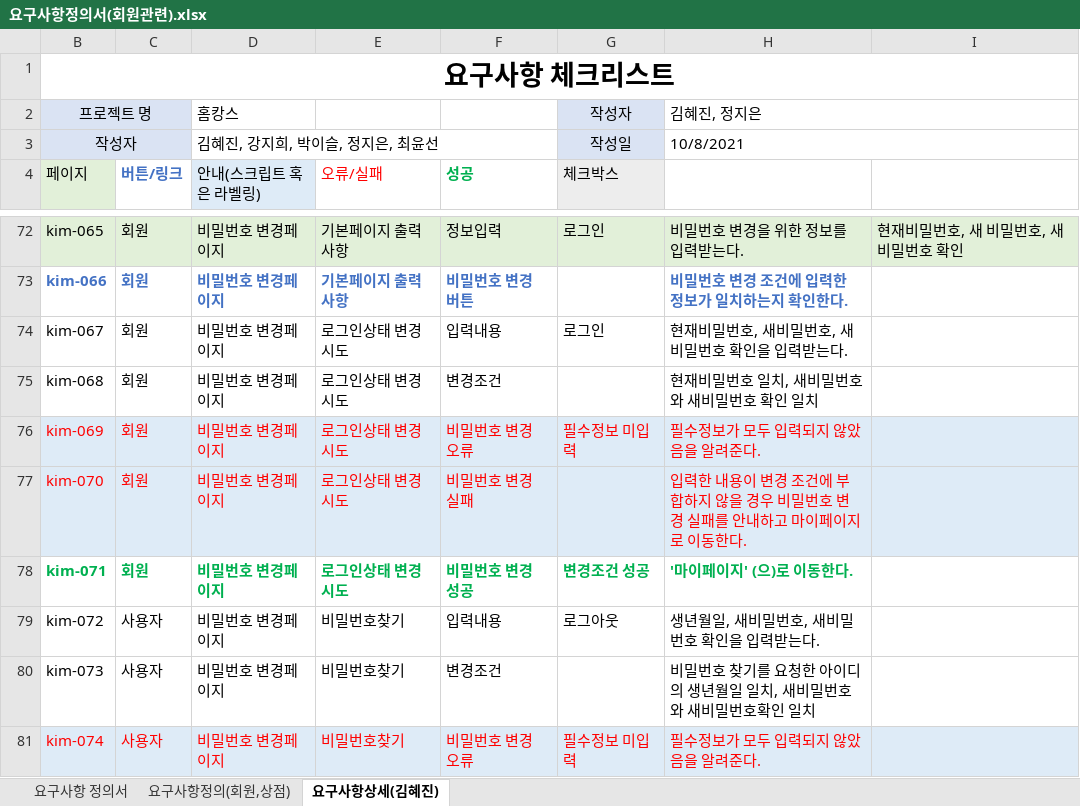
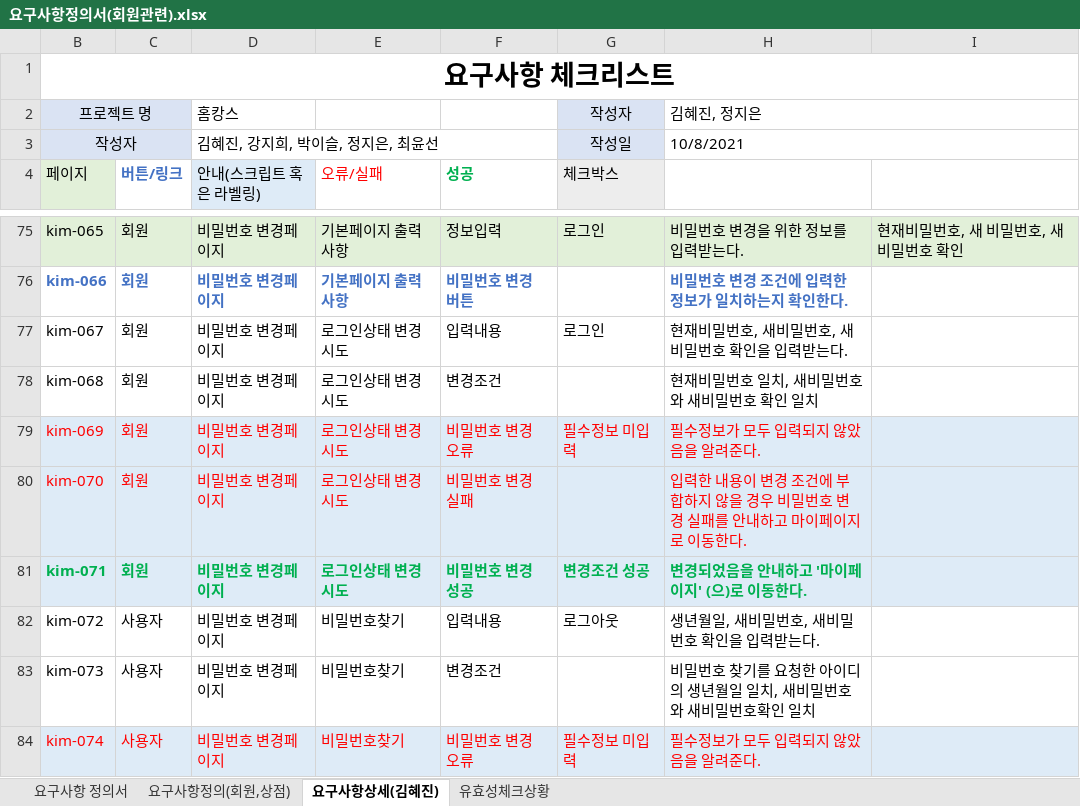
Before and after one commit to hjkim27/TEAM_Project, an Excel workbook: 요구사항정의서(회원관련).xlsx, sheet 요구사항상세(김혜진), drawn as a sheet; only a part is shown, gaps mark what is left out; values as stored, in another font and other column widths than the file's, no borders; conditional formats not drawn; addresses are those after the commit; the diff covers the shown part only; the diff names each change by its address in the sheet, - before the commit and + after, or states it on an @@ line.

Commit message:
내용추가
1. alert, msg 정리
2. 유효성체크사항 sheet 작성

```diff
--- a/요구사항정의서(회원관련).xlsx (sheet 요구사항상세(김혜진))
+++ b/요구사항정의서(회원관련).xlsx (sheet 요구사항상세(김혜진))
+sheet tab: 유효성체크상황
-B81:I81 fill: none
+B81:I81 fill: #DEEBF7
-H81: '마이페이지' (으)로 이동한다.
+H81: 변경되었음을 안내하고 '마이페이지' (으)로 이동한다.
```
Also changed, not shown: 3 added rows, 6 edited cells and cell formats elsewhere in this sheet, sheet 요구사항정의(회원,상점).
